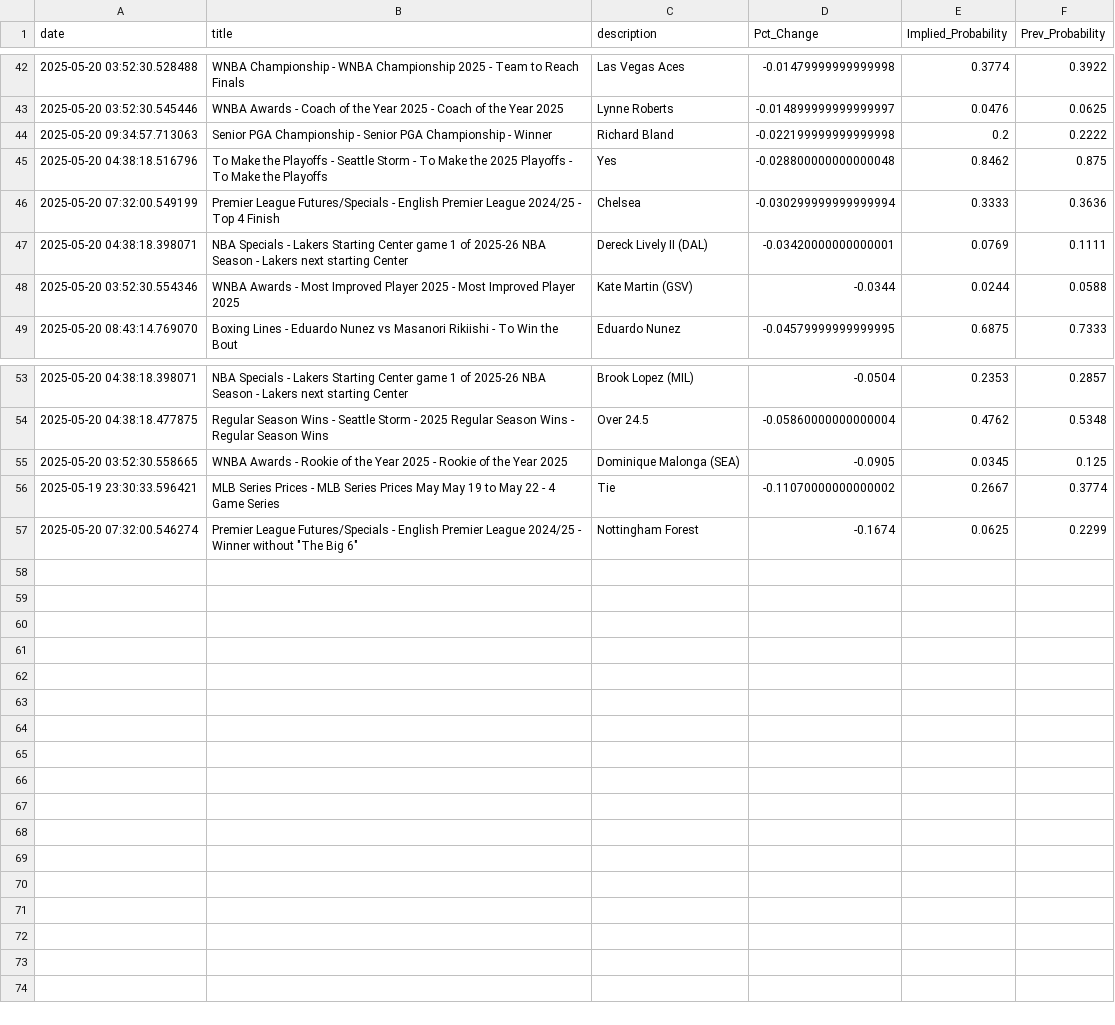
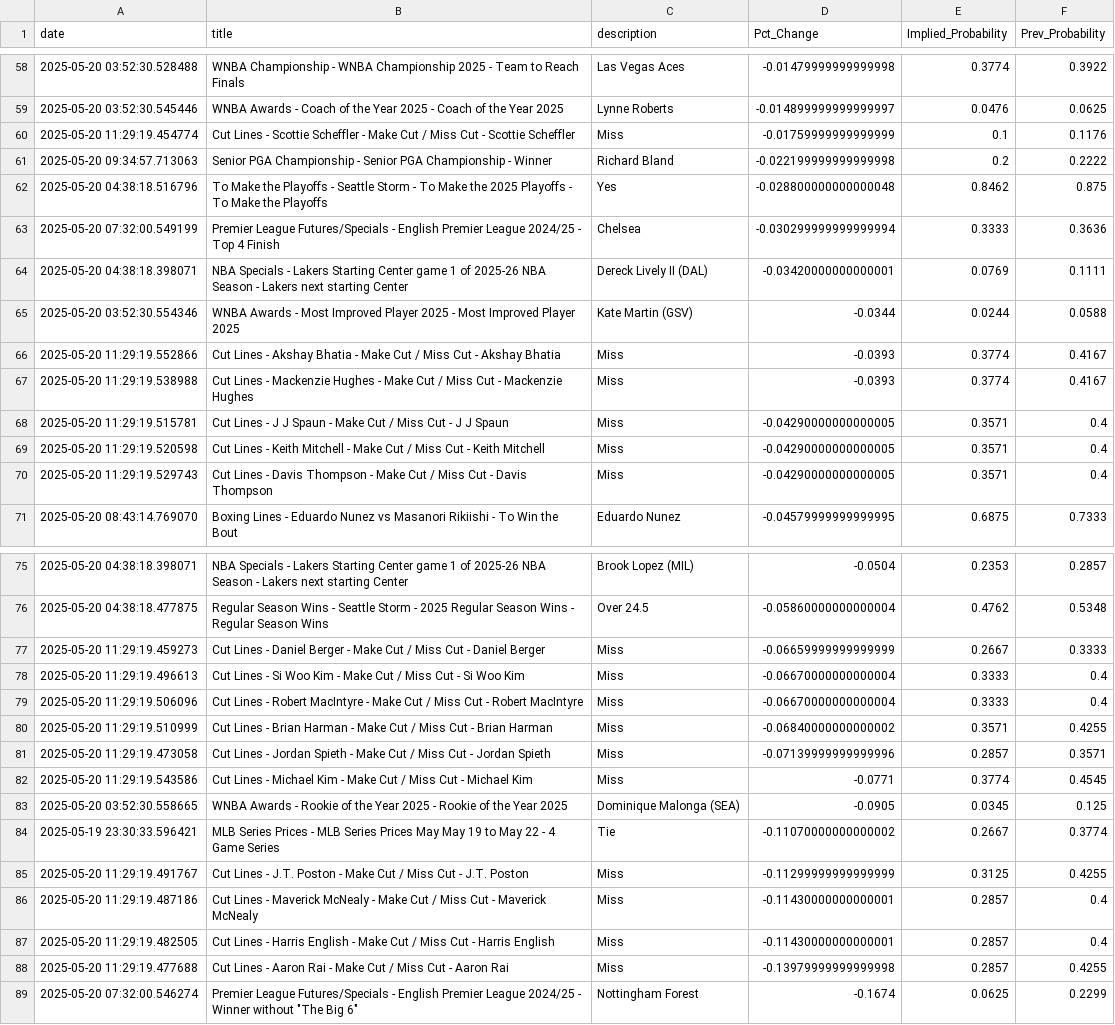
Before and after one commit to aaroncolesmith/data_bovada, a CSV file: data/bovada_scatter.csv, drawn as a sheet; only a part is shown, gaps mark what is left out; the diff covers the shown part only.

```diff
--- a/data/bovada_scatter.csv
+++ b/data/bovada_scatter.csv
@@ -43,2 +59,3 @@ date,title,description,Pct_Change,Implied_Probability,Prev_Probability
 2025-05-20 03:52:30.545446,WNBA Awards - Coach of the Year 2025 - Coach of the Year 2025,Lynne Roberts,-0.014899999999999997,0.0476,0.0625
+2025-05-20 11:29:19.454774,Cut Lines - Scottie Scheffler - Make Cut / Miss Cut - Scottie Scheffler,Miss,-0.01759999999999999,0.1,0.1176
 2025-05-20 09:34:57.713063,Senior PGA Championship - Senior PGA Championship - Winner,Richard Bland,-0.022199999999999998,0.2,0.2222
@@ -48,2 +65,7 @@ date,title,description,Pct_Change,Implied_Probability,Prev_Probability
 2025-05-20 03:52:30.554346,WNBA Awards - Most Improved Player 2025 - Most Improved Player 2025,Kate Martin (GSV),-0.0344,0.0244,0.0588
+2025-05-20 11:29:19.552866,Cut Lines - Akshay Bhatia - Make Cut / Miss Cut - Akshay Bhatia,Miss,-0.0393,0.3774,0.4167
+2025-05-20 11:29:19.538988,Cut Lines - Mackenzie Hughes - Make Cut / Miss Cut - Mackenzie Hughes,Miss,-0.0393,0.3774,0.4167
+2025-05-20 11:29:19.515781,Cut Lines - J J Spaun - Make Cut / Miss Cut - J J Spaun,Miss,-0.04290000000000005,0.3571,0.4
+2025-05-20 11:29:19.520598,Cut Lines - Keith Mitchell - Make Cut / Miss Cut - Keith Mitchell,Miss,-0.04290000000000005,0.3571,0.4
+2025-05-20 11:29:19.529743,Cut Lines - Davis Thompson - Make Cut / Miss Cut - Davis Thompson,Miss,-0.04290000000000005,0.3571,0.4
 2025-05-20 08:43:14.769070,Boxing Lines - Eduardo Nunez vs Masanori Rikiishi - To Win the Bout,Eduardo Nunez,-0.04579999999999995,0.6875,0.7333
@@ -54,4 +76,14 @@ date,title,description,Pct_Change,Implied_Probability,Prev_Probability
 2025-05-20 04:38:18.477875,Regular Season Wins - Seattle Storm - 2025 Regular Season Wins - Regular Season Wins,Over 24.5,-0.05860000000000004,0.4762,0.5348
+2025-05-20 11:29:19.459273,Cut Lines - Daniel Berger - Make Cut / Miss Cut - Daniel Berger,Miss,-0.06659999999999999,0.2667,0.3333
+2025-05-20 11:29:19.496613,Cut Lines - Si Woo Kim - Make Cut / Miss Cut - Si Woo Kim,Miss,-0.06670000000000004,0.3333,0.4
+2025-05-20 11:29:19.506096,Cut Lines - Robert MacIntyre - Make Cut / Miss Cut - Robert MacIntyre,Miss,-0.06670000000000004,0.3333,0.4
+2025-05-20 11:29:19.510999,Cut Lines - Brian Harman - Make Cut / Miss Cut - Brian Harman,Miss,-0.06840000000000002,0.3571,0.4255
+2025-05-20 11:29:19.473058,Cut Lines - Jordan Spieth - Make Cut / Miss Cut - Jordan Spieth,Miss,-0.07139999999999996,0.2857,0.3571
+2025-05-20 11:29:19.543586,Cut Lines - Michael Kim - Make Cut / Miss Cut - Michael Kim,Miss,-0.0771,0.3774,0.4545
 2025-05-20 03:52:30.558665,WNBA Awards - Rookie of the Year 2025 - Rookie of the Year 2025,Dominique Malonga (SEA),-0.0905,0.0345,0.125
 2025-05-19 23:30:33.596421,MLB Series Prices - MLB Series Prices May May 19 to May 22 - 4 Game Series,Tie,-0.11070000000000002,0.2667,0.3774
+2025-05-20 11:29:19.491767,Cut Lines - J.T. Poston - Make Cut / Miss Cut - J.T. Poston,Miss,-0.11299999999999999,0.3125,0.4255
+2025-05-20 11:29:19.487186,Cut Lines - Maverick McNealy - Make Cut / Miss Cut - Maverick McNealy,Miss,-0.11430000000000001,0.2857,0.4
+2025-05-20 11:29:19.482505,Cut Lines - Harris English - Make Cut / Miss Cut - Harris English,Miss,-0.11430000000000001,0.2857,0.4
+2025-05-20 11:29:19.477688,Cut Lines - Aaron Rai - Make Cut / Miss Cut - Aaron Rai,Miss,-0.13979999999999998,0.2857,0.4255
 2025-05-20 07:32:00.546274,"Premier League Futures/Specials - English Premier League 2024/25 - Winner without ""The Big 6""",Nottingham Forest,-0.1674,0.0625,0.2299
```
Also changed, not shown: 16 added rows and 1 moved row elsewhere in this file, 1 other file.
